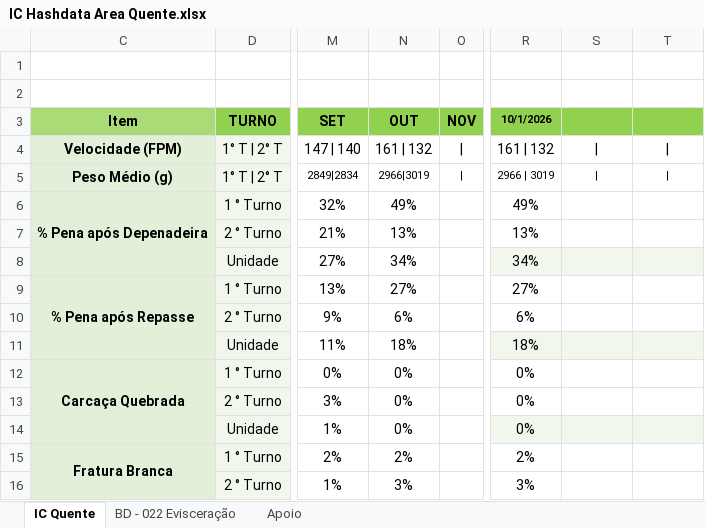
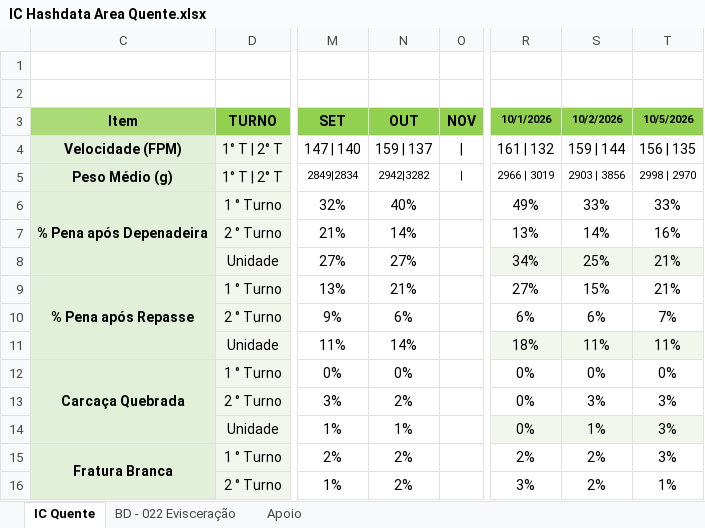
Before and after one commit to hpferraz/calculadora-rendimento, an Excel workbook: IC Hashdata Area Quente.xlsx, sheet IC Quente, drawn as a sheet; only a part is shown, gaps mark what is left out; values as stored, in another font and other column widths than the file's, no borders; charts and pictures and conditional formats and table styles not drawn; the diff covers the shown part only; the diff names each change by its address in the sheet, - before the commit and + after, or states it on an @@ line.

```diff
--- a/IC Hashdata Area Quente.xlsx (sheet IC Quente)
+++ b/IC Hashdata Area Quente.xlsx (sheet IC Quente)
-S3: (empty)
+S3: 10/2/2026
-T3: (empty)
+T3: 10/5/2026
-N4 (OUT): 161 | 132
+N4 (OUT): 159 | 137
-S4 (10/2/2026): |
+S4 (10/2/2026): 159 | 144
-T4 (10/5/2026): |
+T4 (10/5/2026): 156 | 135
-N5 (OUT): 2966|3019
+N5 (OUT): 2942|3282
-S5 (10/2/2026): |
+S5 (10/2/2026): 2903 | 3856
-T5 (10/5/2026): |
+T5 (10/5/2026): 2998 | 2970
-N6 (OUT): 49%
+N6 (OUT): 40%
-S6 (10/2/2026): (empty)
+S6 (10/2/2026): 33%
-T6 (10/5/2026): (empty)
+T6 (10/5/2026): 33%
-N7 (OUT): 13%
+N7 (OUT): 14%
-S7 (10/2/2026): (empty)
+S7 (10/2/2026): 14%
-T7 (10/5/2026): (empty)
+T7 (10/5/2026): 16%
-N8 (OUT): 34%
+N8 (OUT): 27%
-S8 (10/2/2026): (empty)
+S8 (10/2/2026): 25%
-T8:T9 (10/5/2026): (empty)
+T8:T9 (10/5/2026): 21%
-N9 (OUT): 27%
+N9 (OUT): 21%
-S9 (10/2/2026): (empty)
+S9 (10/2/2026): 15%
-S10 (10/2/2026): (empty)
+S10 (10/2/2026): 6%
-T10 (10/5/2026): (empty)
+T10 (10/5/2026): 7%
-N11 (OUT): 18%
+N11 (OUT): 14%
-S11 (10/2/2026): (empty)
+S11 (10/2/2026): 11%
-T11 (10/5/2026): (empty)
+T11 (10/5/2026): 11%
-S12 (10/2/2026): (empty)
+S12 (10/2/2026): 0%
-T12 (10/5/2026): (empty)
+T12 (10/5/2026): 0%
-N13 (OUT): 0%
+N13 (OUT): 2%
-S13 (10/2/2026): (empty)
+S13 (10/2/2026): 3%
-T13:T15 (10/5/2026): (empty)
+T13:T15 (10/5/2026): 3%
-N14 (OUT): 0%
+N14 (OUT): 1%
-S14 (10/2/2026): (empty)
+S14 (10/2/2026): 1%
-S15:S16 (10/2/2026): (empty)
+S15:S16 (10/2/2026): 2%
-N16 (OUT): 3%
+N16 (OUT): 2%
-T16 (10/5/2026): (empty)
+T16 (10/5/2026): 1%
```
Also changed, not shown: 1 added row, 1 removed row and 149 edited cells elsewhere in this sheet, sheet BD - 022 Evisceração, hidden cells, IC Hashdata Sala Cortes.xlsx, IC Hashdata Sobrepeso.xlsx, 1 other file.
